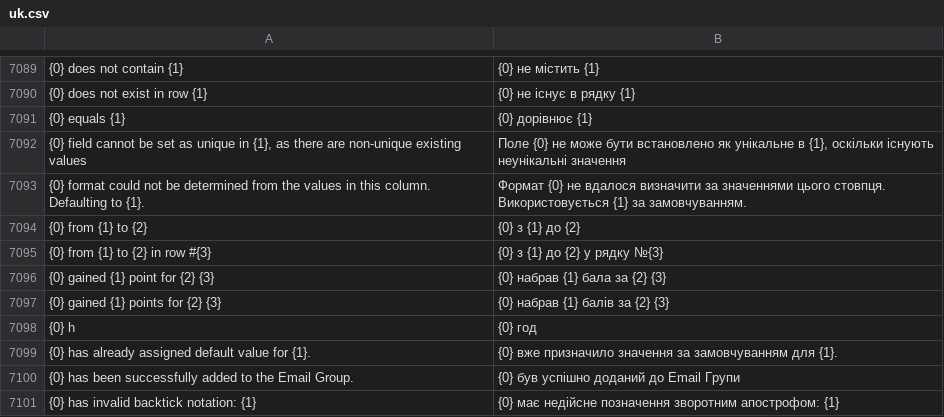
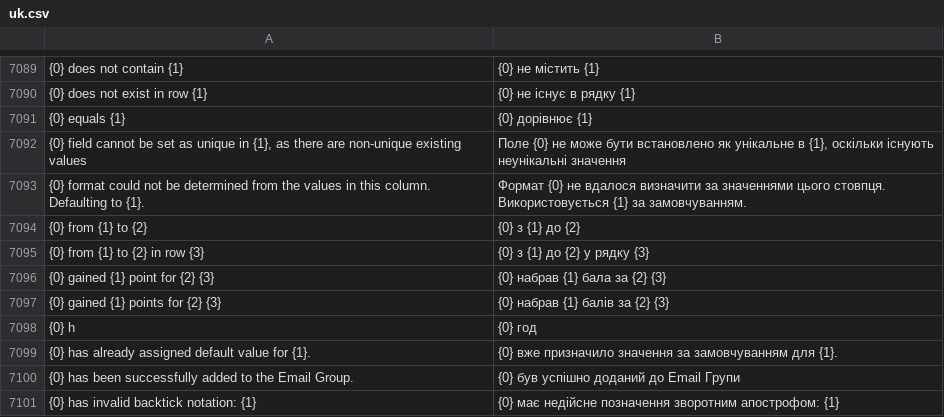
Before and after one commit to egdw-xxxyo/frappe, a CSV file: frappe/translations/uk.csv, drawn as a sheet; only a part is shown, gaps mark what is left out; the diff names each change by its address in the sheet, - before the commit and + after, or states it on an @@ line.

Commit message:
Timeline: show item identifier in child-row version diffs
Render '#N (item_code)' instead of bare '#N' when a child table row
changes, so document history says which item was edited, not just the
row index. Falls back to plain row number if the row is gone.

```diff
--- a/frappe/translations/uk.csv
+++ b/frappe/translations/uk.csv
-A7095: {0} from {1} to {2} in row #{3}
+A7095: {0} from {1} to {2} in row {3}
-B7095: {0} з {1} до {2} у рядку №{3}
+B7095: {0} з {1} до {2} у рядку {3}
```
Also changed, not shown: 1 other file.
